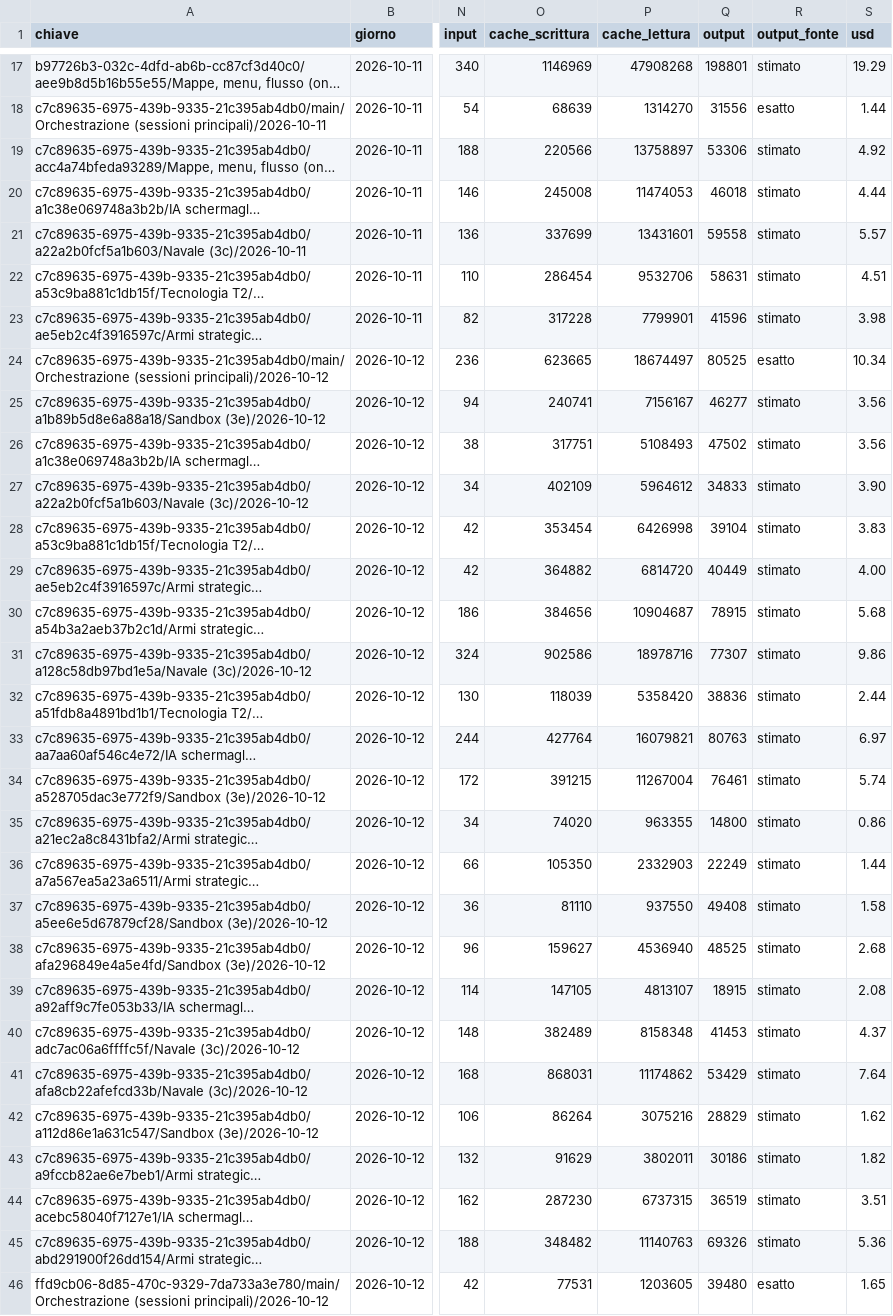
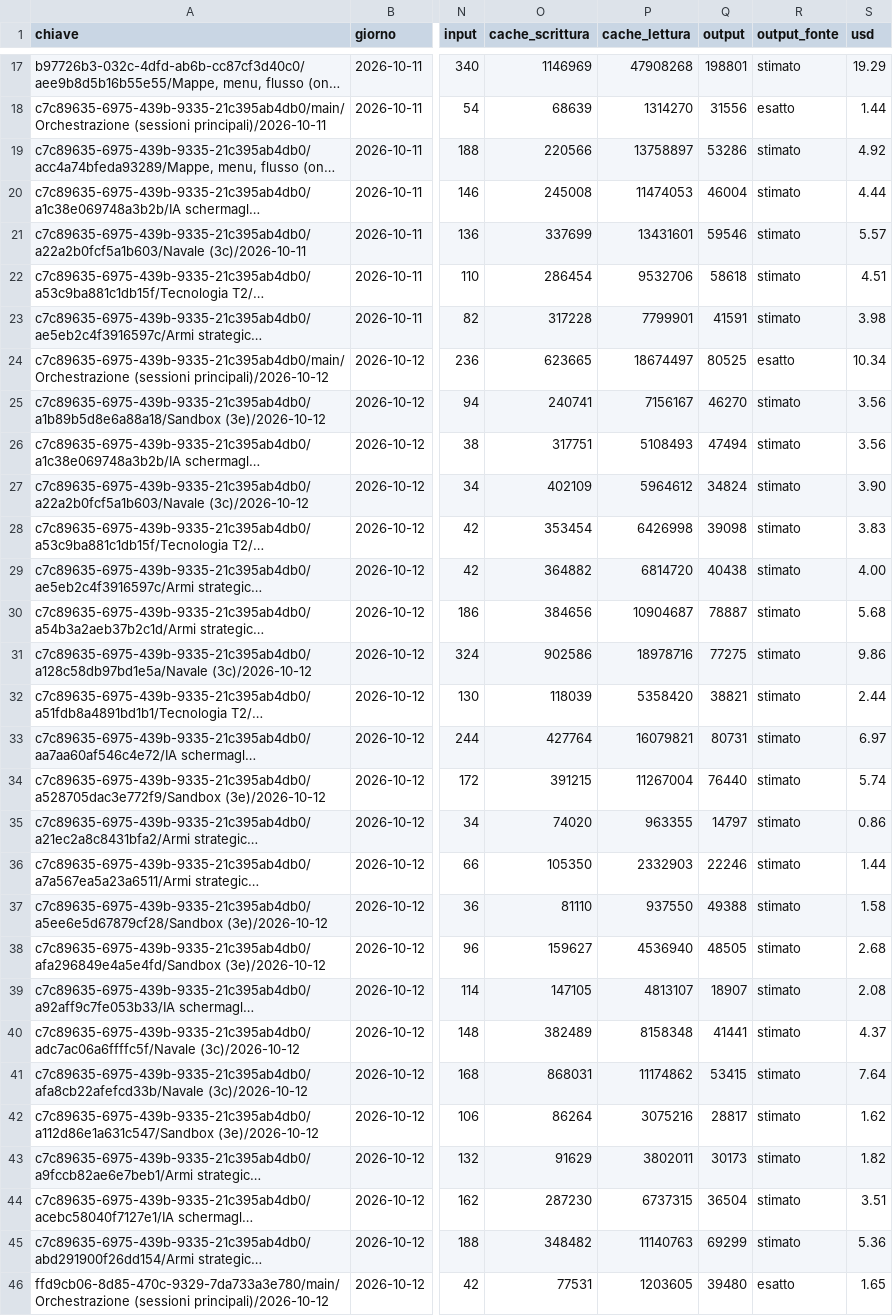
Before and after one commit to mar-robba/SupremeCommanderRecreatedFromSchrachAndBetter, a CSV file: docs/tokens/ledger.csv, drawn as a sheet; only a part is shown, gaps mark what is left out; long unchanged cells end in …; the diff covers the shown part only; the diff names each change by its address in the sheet, - before the commit and + after, or states it on an @@ line.

```diff
--- a/docs/tokens/ledger.csv
+++ b/docs/tokens/ledger.csv
-Q19 (output): 53306
+Q19 (output): 53286
-Q20 (output): 46018
+Q20 (output): 46004
-Q21 (output): 59558
+Q21 (output): 59546
-Q22 (output): 58631
+Q22 (output): 58618
-Q23 (output): 41596
+Q23 (output): 41591
-Q25 (output): 46277
+Q25 (output): 46270
-Q26 (output): 47502
+Q26 (output): 47494
-Q27 (output): 34833
+Q27 (output): 34824
-Q28 (output): 39104
+Q28 (output): 39098
-Q29 (output): 40449
+Q29 (output): 40438
-Q30 (output): 78915
+Q30 (output): 78887
-Q31 (output): 77307
+Q31 (output): 77275
-Q32 (output): 38836
+Q32 (output): 38821
-Q33 (output): 80763
+Q33 (output): 80731
-Q34 (output): 76461
+Q34 (output): 76440
-Q35 (output): 14800
+Q35 (output): 14797
-Q36 (output): 22249
+Q36 (output): 22246
-Q37 (output): 49408
+Q37 (output): 49388
-Q38 (output): 48525
+Q38 (output): 48505
-Q39 (output): 18915
+Q39 (output): 18907
-Q40 (output): 41453
+Q40 (output): 41441
-Q41 (output): 53429
+Q41 (output): 53415
-Q42 (output): 28829
+Q42 (output): 28817
-Q43 (output): 30186
+Q43 (output): 30173
-Q44 (output): 36519
+Q44 (output): 36504
-Q45 (output): 69326
+Q45 (output): 69299
```
Also changed, not shown: 1 added row and 91 edited cells elsewhere in this file, docs/tokens/tags.csv, 5 other files.
